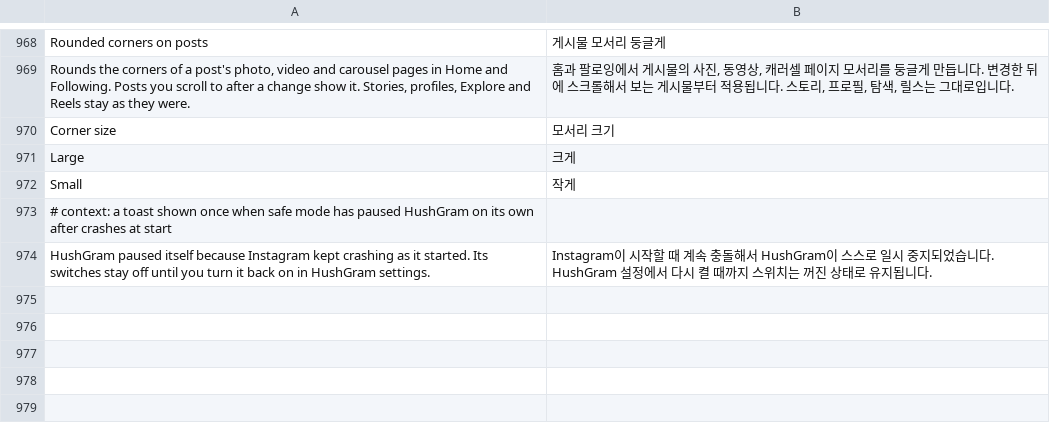
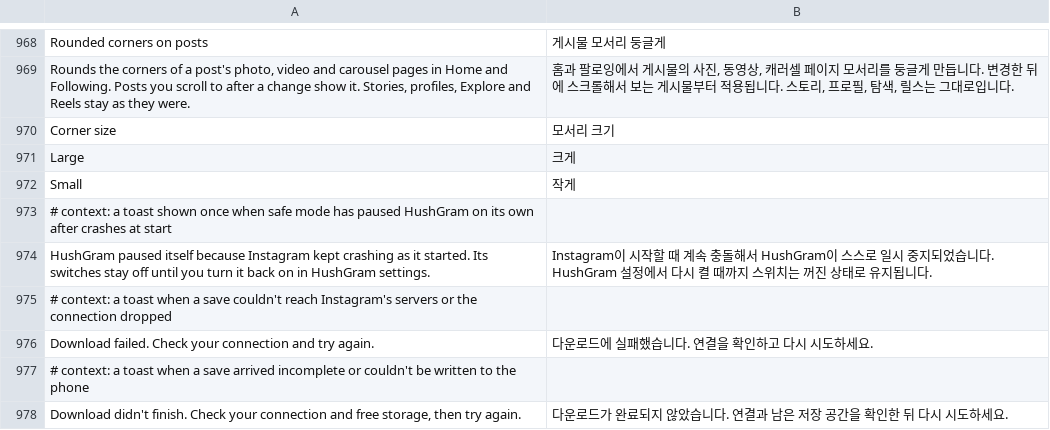
Before and after one commit to Aholicknight/HushGram, a TSV file: extensions/shared/library/src/main/l10n/ko.tsv, drawn as a sheet; only a part is shown, gaps mark what is left out; the diff names each change by its address in the sheet, - before the commit and + after, or states it on an @@ line.

Commit message:
fix(download): say what to check when a save fails
A dropped connection and a save that didn't finish writing each name what to check. The
server's own refusal and the rest still say Download failed.

```diff
--- a/extensions/shared/library/src/main/l10n/ko.tsv
+++ b/extensions/shared/library/src/main/l10n/ko.tsv
+row 975: # context: a toast when a save couldn't reach Instagram's servers or the connection dropped
+row 976: Download failed. Check your connection and try again. | 다운로드에 실패했습니다. 연결을 확인하고 다시 시도하세요.
+row 977: # context: a toast when a save arrived incomplete or couldn't be written to the phone
+row 978: Download didn't finish. Check your connection and free storage, then try again. | 다운로드가 완료되지 않았습니다. 연결과 남은 저장 공간을 확인한 뒤 다시 시도하세요.
```
Also changed, not shown: extensions/shared/library/src/main/l10n/de.tsv, extensions/shared/library/src/main/l10n/es.tsv, 7 other files.
